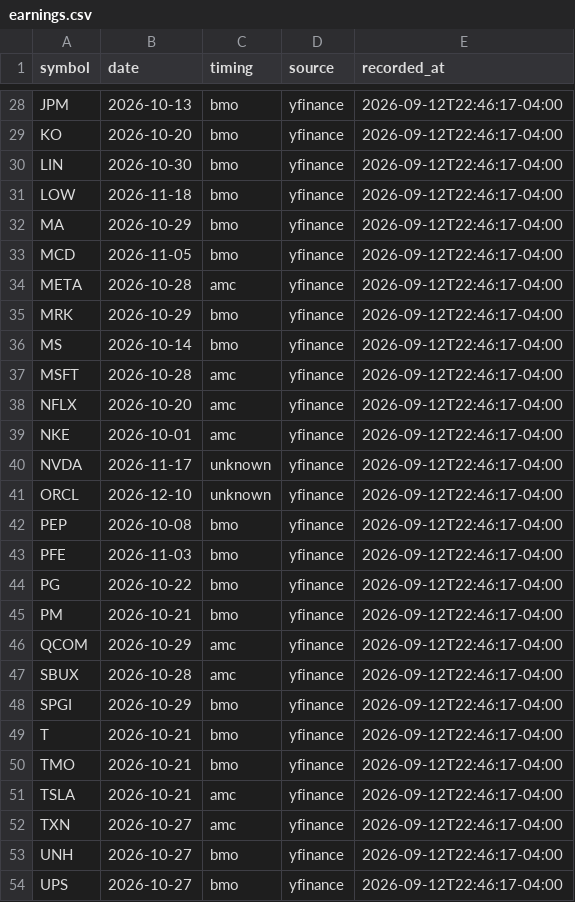
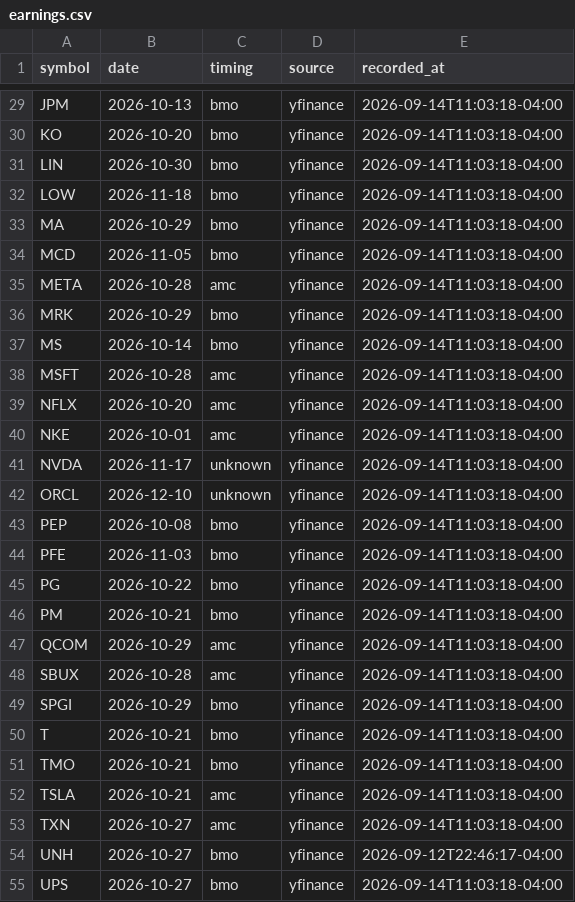
Before and after one commit to armaanarya/investlab, a CSV file: research/deca/earnings.csv, drawn as a sheet; only a part is shown, gaps mark what is left out; addresses are those after the commit; the diff covers the shown part only; the diff names each change by its address in the sheet, - before the commit and + after, or states it on an @@ line.

```diff
--- a/research/deca/earnings.csv
+++ b/research/deca/earnings.csv
-E29:E53 (recorded_at): 2026-09-12T22:46:17-04:00
+E29:E53 (recorded_at): 2026-09-14T11:03:18-04:00
-E55 (recorded_at): 2026-09-12T22:46:17-04:00
+E55 (recorded_at): 2026-09-14T11:03:18-04:00
```
Also changed, not shown: 1 added row and 31 edited cells elsewhere in this file, 3 other files.
